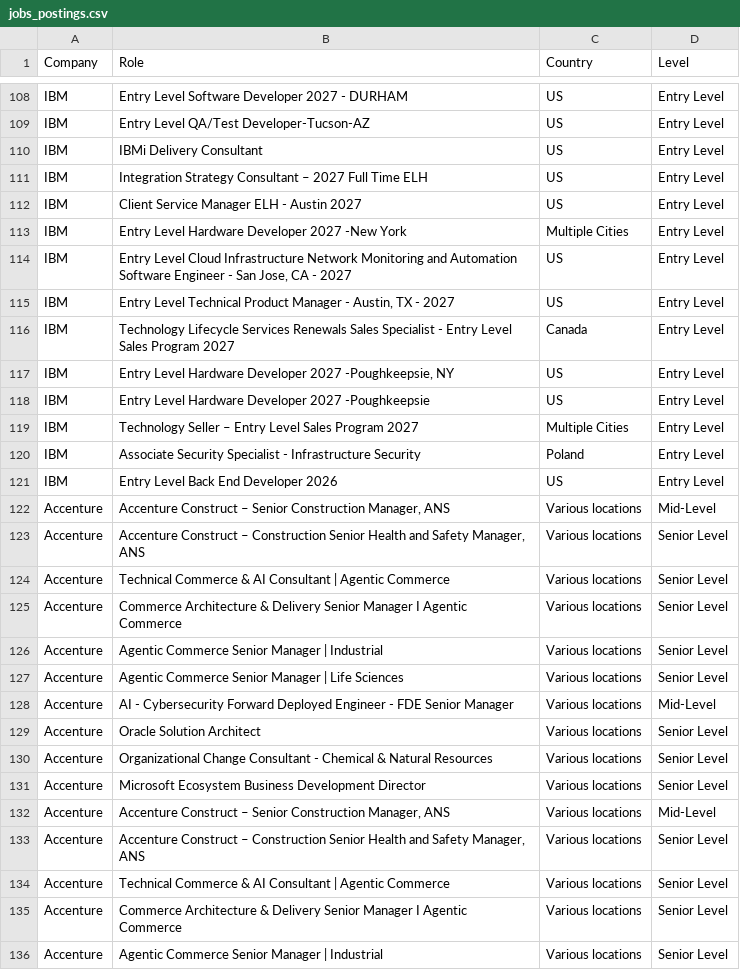
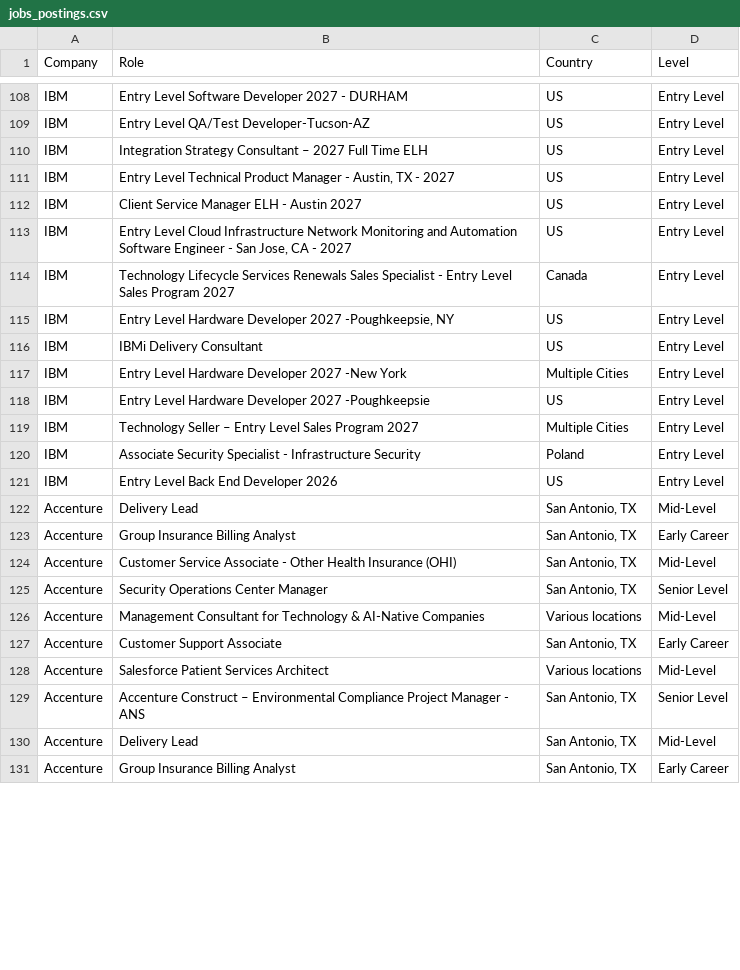
Before and after one commit to nefigarcia/outsourcing-analysis, a CSV file: jobs_postings.csv, drawn as a sheet; only a part is shown, gaps mark what is left out; the diff covers the shown part only.

```diff
--- a/jobs_postings.csv
+++ b/jobs_postings.csv
@@ -109,10 +109,10 @@ IBM,Entry Level Software Developer 2027 - DURHAM,US,Entry Level
 IBM,Entry Level QA/Test Developer-Tucson-AZ,US,Entry Level
-IBM,IBMi Delivery Consultant,US,Entry Level
 IBM,Integration Strategy Consultant – 2027 Full Time ELH,US,Entry Level
+IBM,"Entry Level Technical Product Manager - Austin, TX - 2027",US,Entry Level
 IBM,Client Service Manager ELH - Austin 2027,US,Entry Level
-IBM,Entry Level Hardware Developer 2027 -New York,Multiple Cities,Entry Level
 IBM,"Entry Level Cloud Infrastructure Network Monitoring and Automation Software Engineer - San Jose, CA - 2027",US,Entry Level
-IBM,"Entry Level Technical Product Manager - Austin, TX - 2027",US,Entry Level
 IBM,Technology Lifecycle Services Renewals Sales Specialist - Entry Level Sales Program 2027,Canada             	      ,Entry Level
 IBM,"Entry Level Hardware Developer 2027 -Poughkeepsie, NY",US,Entry Level
+IBM,IBMi Delivery Consultant,US,Entry Level
+IBM,Entry Level Hardware Developer 2027 -New York,Multiple Cities,Entry Level
 IBM,Entry Level Hardware Developer 2027 -Poughkeepsie,US,Entry Level
@@ -121,16 +121,11 @@ IBM,Associate Security Specialist - Infrastructure Security,Poland
 IBM,Entry Level Back End Developer 2026,US,Entry Level
-Accenture,"Accenture Construct – Senior Construction Manager, ANS",Various locations,Mid-Level
-Accenture,"Accenture Construct – Construction Senior Health and Safety Manager, ANS",Various locations,Senior Level
-Accenture,Technical Commerce & AI Consultant | Agentic Commerce,Various locations,Senior Level
-Accenture,Commerce Architecture & Delivery Senior Manager I Agentic Commerce,Various locations,Senior Level
-Accenture,Agentic Commerce Senior Manager | Industrial,Various locations,Senior Level
-Accenture,Agentic Commerce Senior Manager | Life Sciences,Various locations,Senior Level
-Accenture,AI - Cybersecurity Forward Deployed Engineer - FDE Senior Manager,Various locations,Mid-Level
-Accenture,Oracle Solution Architect,Various locations,Senior Level
-Accenture,Organizational Change Consultant - Chemical & Natural Resources,Various locations,Senior Level
-Accenture,Microsoft Ecosystem Business Development Director,Various locations,Senior Level
-Accenture,"Accenture Construct – Senior Construction Manager, ANS",Various locations,Mid-Level
-Accenture,"Accenture Construct – Construction Senior Health and Safety Manager, ANS",Various locations,Senior Level
-Accenture,Technical Commerce & AI Consultant | Agentic Commerce,Various locations,Senior Level
-Accenture,Commerce Architecture & Delivery Senior Manager I Agentic Commerce,Various locations,Senior Level
-Accenture,Agentic Commerce Senior Manager | Industrial,Various locations,Senior Level
+Accenture,Delivery Lead,"San Antonio, TX",Mid-Level
+Accenture,Group Insurance Billing Analyst,"San Antonio, TX",Early Career
+Accenture,Customer Service Associate - Other Health Insurance (OHI),"San Antonio, TX",Mid-Level
+Accenture,Security Operations Center Manager,"San Antonio, TX",Senior Level
+Accenture,Management Consultant for Technology & AI-Native Companies,Various locations,Mid-Level
+Accenture,Customer Support Associate,"San Antonio, TX",Early Career
+Accenture,Salesforce Patient Services Architect,Various locations,Mid-Level
+Accenture,Accenture Construct – Environmental Compliance Project Manager - ANS,"San Antonio, TX",Senior Level
+Accenture,Delivery Lead,"San Antonio, TX",Mid-Level
+Accenture,Group Insurance Billing Analyst,"San Antonio, TX",Early Career
```
Also changed, not shown: 3 removed rows, 27 moved rows and 49 edited cells elsewhere in this file.
